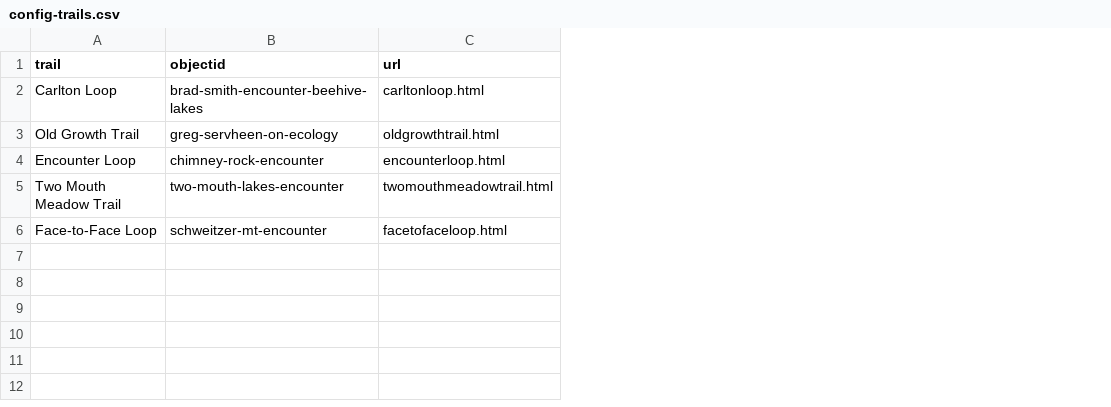
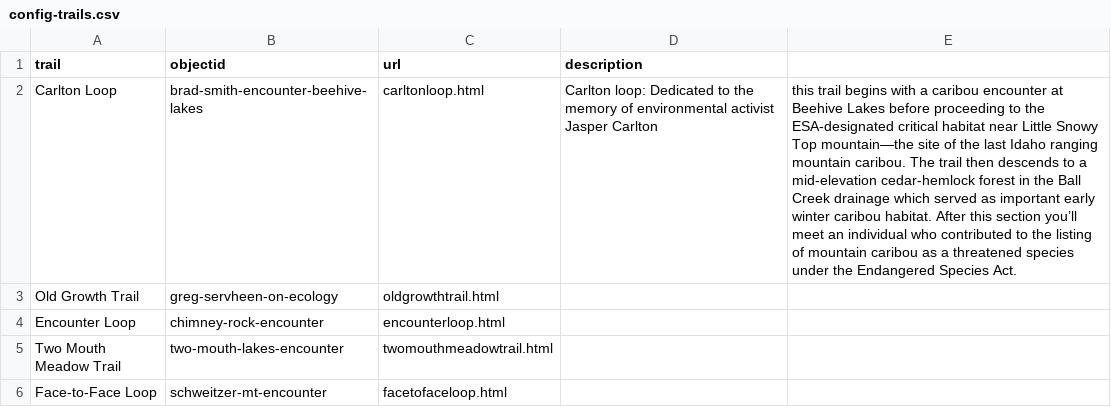
Before and after one commit to thecdil/storying_combined, a CSV file: _data/config-trails.csv, drawn as a sheet; the diff names each change by its address in the sheet, - before the commit and + after, or states it on an @@ line.

Commit message:
Update config-trails.csv

```diff
--- a/_data/config-trails.csv
+++ b/_data/config-trails.csv
+column D (description), row 2: Carlton loop: Dedicated to the memory of environmental activist Jasper Carlton
+column E, row 2: this trail begins with a caribou encounter at Beehive Lakes before proceeding to the ESA-designated critical habitat near Little Snowy Top mountain—the site of the last Idaho ranging mountain caribou. The trail then descends to a mid-elevation cedar-hemlock forest in the Ball Creek drainage which served as important early winter caribou habitat. After this section you’ll meet an individual who contributed to the listing of mountain caribou as a threatened species under the Endangered Species Act.
```
